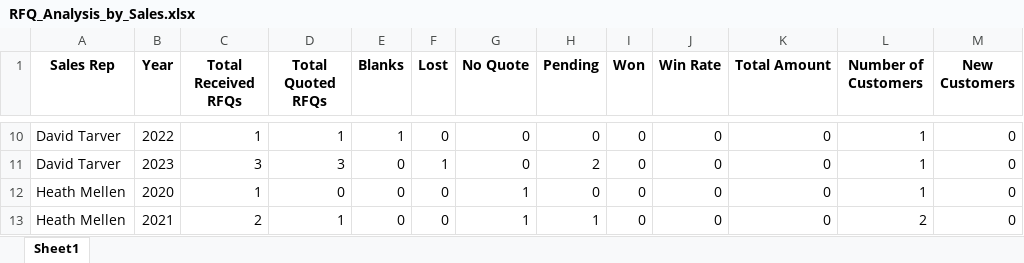
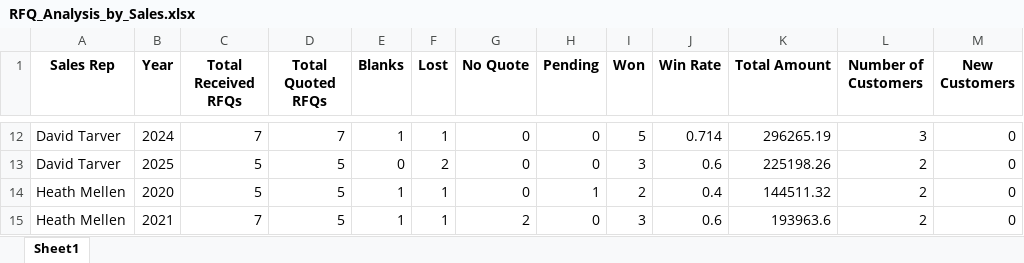
Before and after one commit to BrooklynChen/rfq_analyzer, an Excel workbook: outputs/raw/RFQ_Analysis_by_Sales.xlsx, sheet Sheet1, drawn as a sheet; only a part is shown, gaps mark what is left out; values as stored, in another font and other column widths than the file's, no borders; removed rows and columns are numbered as before the commit, all else as after; the diff covers the shown part only; the diff names each change by its address in the sheet, - before the commit and + after, or states it on an @@ line.

```diff
--- a/outputs/raw/RFQ_Analysis_by_Sales.xlsx (sheet Sheet1)
+++ b/outputs/raw/RFQ_Analysis_by_Sales.xlsx (sheet Sheet1)
-B12 (Year): 2022
+B12 (Year): 2024
-C12 (Total Received RFQs): 1
+C12 (Total Received RFQs): 7
-D12 (Total Quoted RFQs): 1
+D12 (Total Quoted RFQs): 7
-F12 (Lost): 0
+F12 (Lost): 1
-I12 (Won): 0
+I12 (Won): 5
-J12 (Win Rate): 0
+J12 (Win Rate): 0.714
-K12 (Total Amount): 0
+K12 (Total Amount): 296265.19
-L12 (Number of Customers): 1
+L12 (Number of Customers): 3
-B13 (Year): 2023
+B13 (Year): 2025
-C13 (Total Received RFQs): 3
+C13 (Total Received RFQs): 5
-D13 (Total Quoted RFQs): 3
+D13 (Total Quoted RFQs): 5
-F13 (Lost): 1
+F13 (Lost): 2
-H13 (Pending): 2
+H13 (Pending): 0
-I13 (Won): 0
+I13 (Won): 3
-J13 (Win Rate): 0
+J13 (Win Rate): 0.6
-K13 (Total Amount): 0
+K13 (Total Amount): 225198.26
-L13 (Number of Customers): 1
+L13 (Number of Customers): 2
-row 12: Heath Mellen | 2020 | 1 | 0 | 0 | 0 | 1 | 0 | 0 | 0 | 0 | 1 | 0
-B14 (Year): 2021
+B14 (Year): 2020
-C14 (Total Received RFQs): 2
+C14 (Total Received RFQs): 5
-D14 (Total Quoted RFQs): 1
+D14 (Total Quoted RFQs): 5
-E14 (Blanks): 0
+E14 (Blanks): 1
-F14 (Lost): 0
+F14 (Lost): 1
-G14 (No Quote): 1
+G14 (No Quote): 0
-I14 (Won): 0
+I14 (Won): 2
-J14 (Win Rate): 0
+J14 (Win Rate): 0.4
-K14 (Total Amount): 0
+K14 (Total Amount): 144511.32
+row 15: Heath Mellen | 2021 | 7 | 5 | 1 | 1 | 2 | 0 | 3 | 0.6 | 193963.6 | 2 | 0
```
Also changed, not shown: 11 added rows, 7 removed rows and 200 edited cells elsewhere in this sheet, outputs/raw/Awarded_Amount_List.xlsx, outputs/raw/Customer_UsedFactory_Result.xlsx, 15 other files.
